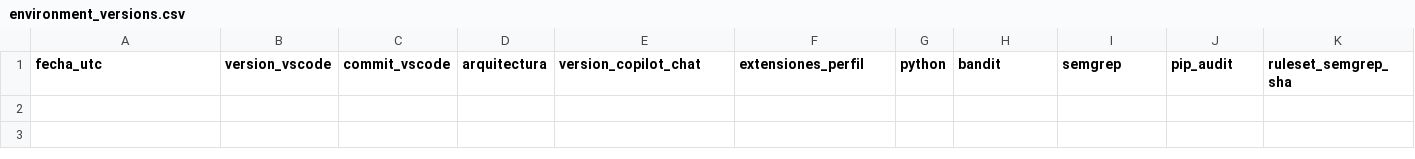
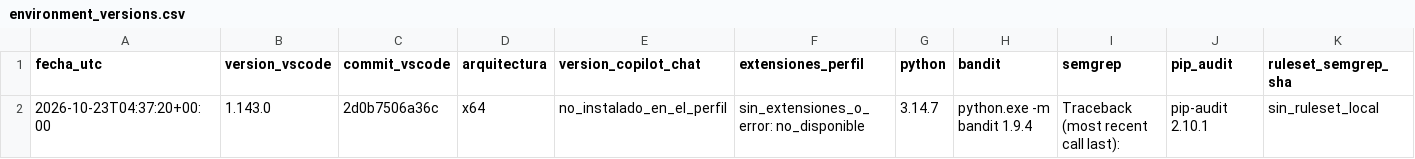
Before and after one commit to Over1185/kimi-k3-owasp-context-injection, a CSV file: data/environment_versions.csv, drawn as a sheet; only a part is shown; rows hold the shown columns only; the diff names each change by its address in the sheet, - before the commit and + after, or states it on an @@ line.

```diff
--- a/data/environment_versions.csv
+++ b/data/environment_versions.csv
+row 2: 2026-10-23T04:37:20+00:00 | 1.143.0 | 2d0b7506a36c | x64 | no_instalado_en_el_perfil | sin_extensiones_o_error: no_disponible | 3.14.7 | python.exe -m bandit 1.9.4 | Traceback (most recent call last): | pip-audit 2.10.1 | sin_ruleset_local
```
Also changed, not shown: 12 other files.
